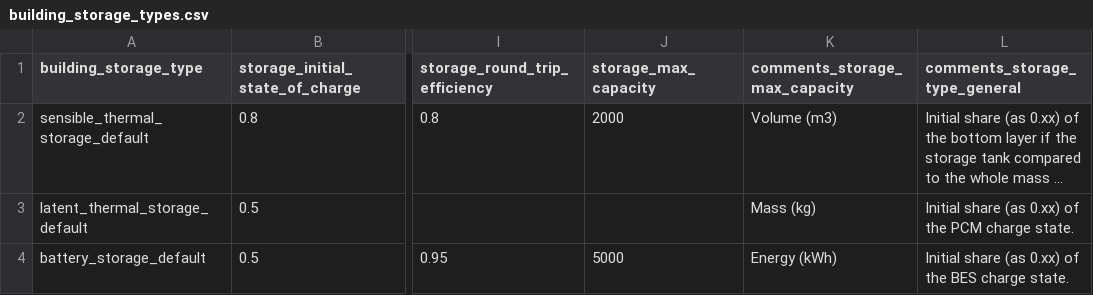
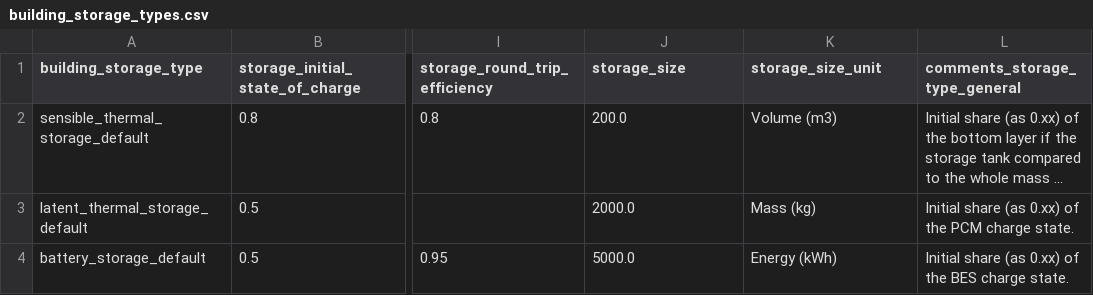
Before and after one commit to mesmo-dev/cobmo, a CSV file: data/building_storage_types.csv, drawn as a sheet; only a part is shown, gaps mark what is left out; long unchanged cells end in …; the diff names each change by its address in the sheet, - before the commit and + after, or states it on an @@ line.

```diff
--- a/data/building_storage_types.csv
+++ b/data/building_storage_types.csv
-J1: storage_max_capacity
+J1: storage_size
-K1: comments_storage_max_capacity
+K1: storage_size_unit
-J2 (storage_size): 2000
+J2 (storage_size): 200.0
-J3 (storage_size): (empty)
+J3 (storage_size): 2000.0
-J4 (storage_size): 5000
+J4 (storage_size): 5000.0
```
Also changed, not shown: data/building_zone_constraint_profiles.csv, data/buildings.csv, 4 other files.
